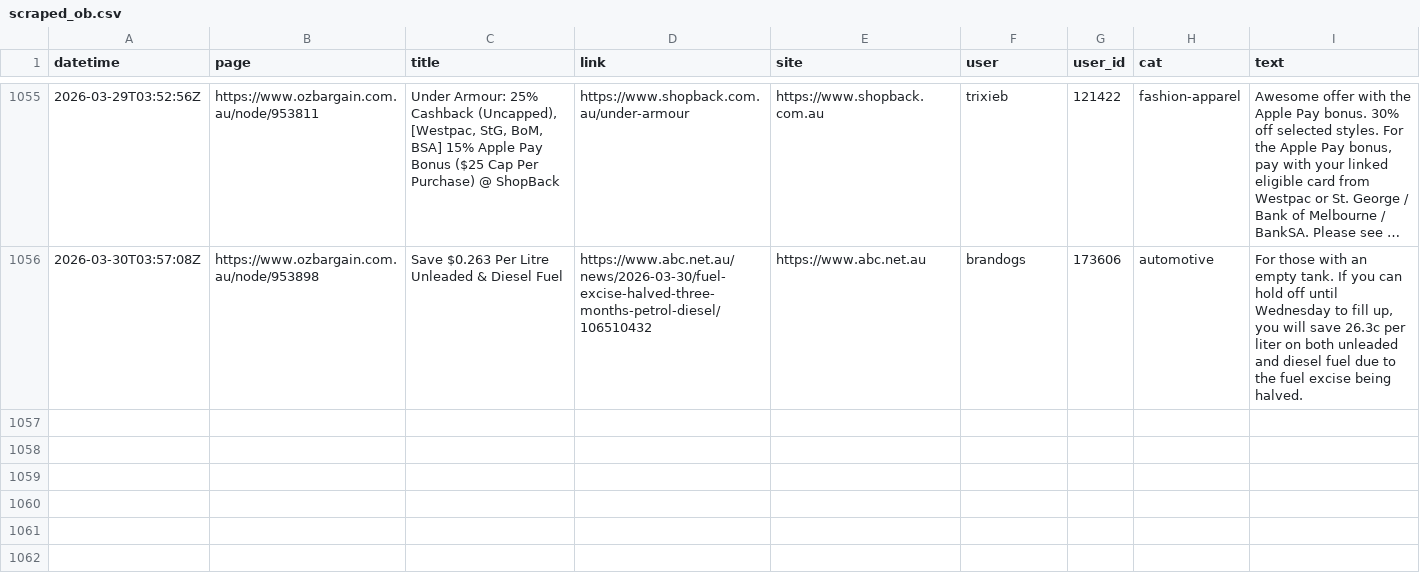
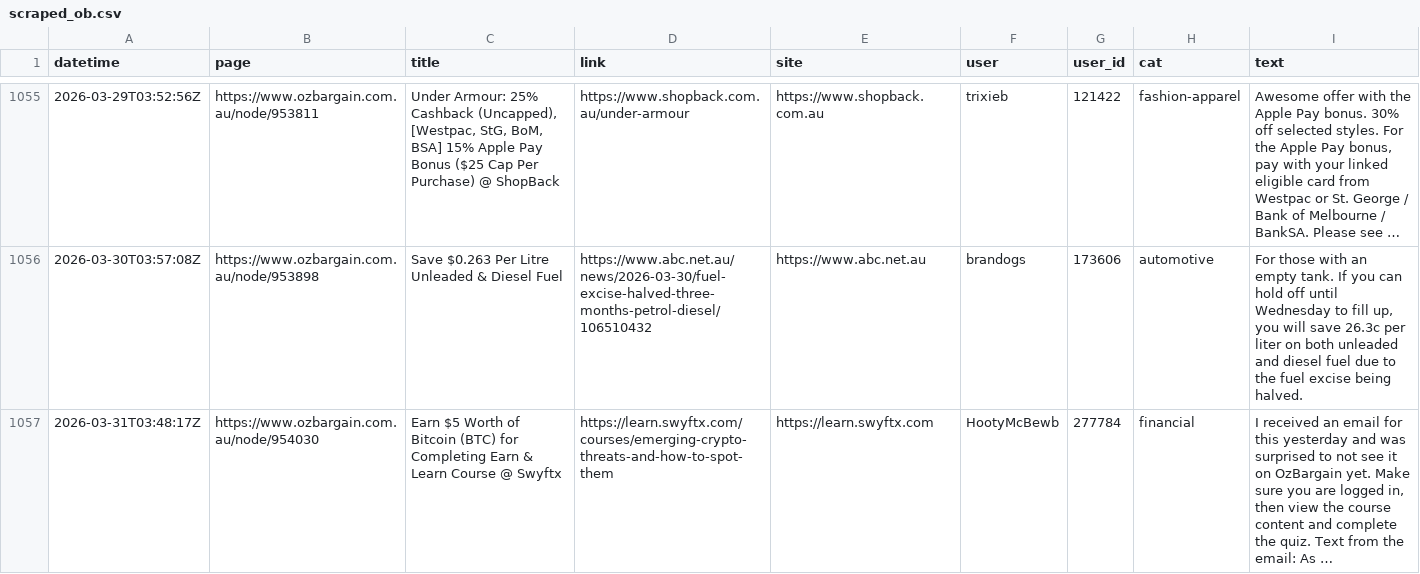
Before and after one commit to nwbort/car-loans, a CSV file: data/scraped_ob.csv, drawn as a sheet; only a part is shown, gaps mark what is left out; long unchanged cells end in …; the diff names each change by its address in the sheet, - before the commit and + after, or states it on an @@ line.

Commit message:
refreshing data

```diff
--- a/data/scraped_ob.csv
+++ b/data/scraped_ob.csv
+row 1057: 2026-03-31T03:48:17Z | https://www.ozbargain.com.au/node/954030 | Earn $5 Worth of Bitcoin (BTC) for Completing Earn & Learn Course @ Swyftx | https://learn.swyftx.com/courses/emerging-crypto-threats-and-how-to-spot-them | https://learn.swyftx.com | HootyMcBewb | 277784 | financial | I received an email for this yesterday and was surprised to not see it on OzBargain yet. Make sure you are logged in, then view the course content and complete the quiz. Text from the email: As …
```
Also changed, not shown: 11 other files.
